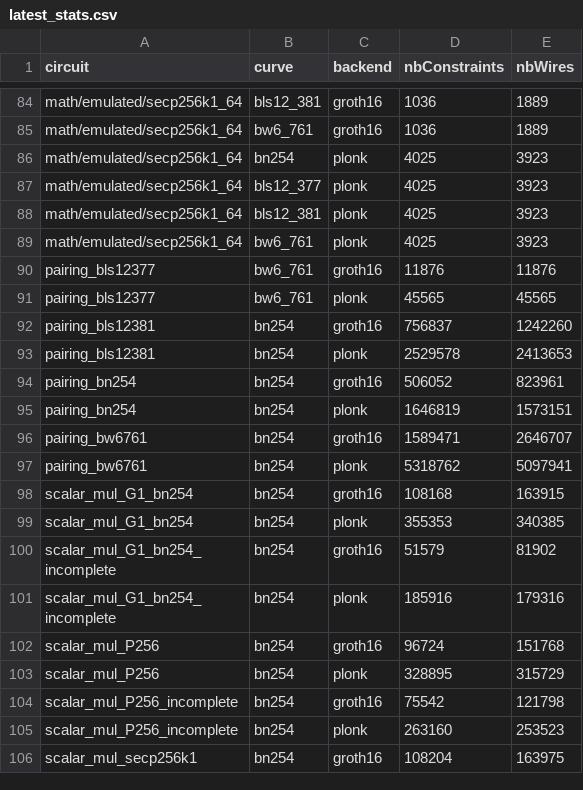
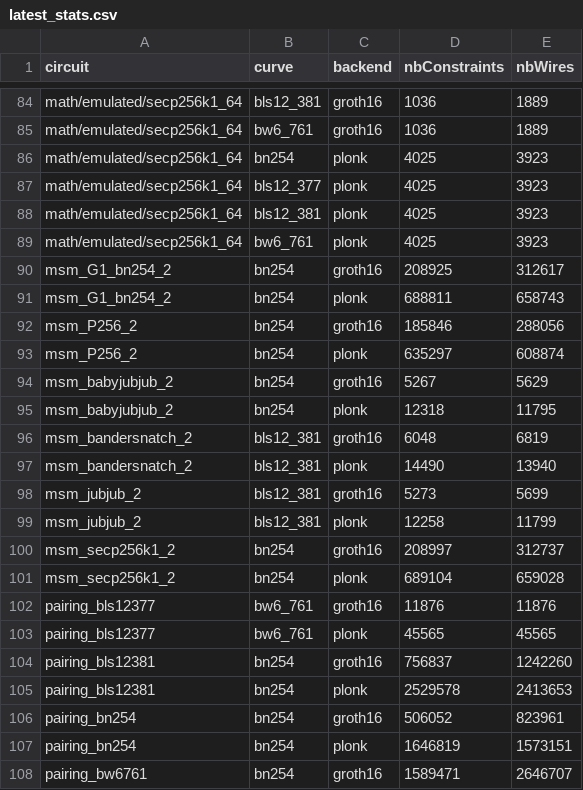
Before and after one commit to Consensys/gnark, a CSV file: internal/stats/latest_stats.csv, drawn as a sheet; only a part is shown, gaps mark what is left out; the shorter side is filled out with more unchanged rows; the diff names each change by its address in the sheet, - before the commit and + after, or states it on an @@ line.

```diff
--- a/internal/stats/latest_stats.csv
+++ b/internal/stats/latest_stats.csv
+row 90: msm_G1_bn254_2 | bn254 | groth16 | 208925 | 312617
+row 91: msm_G1_bn254_2 | bn254 | plonk | 688811 | 658743
+row 92: msm_P256_2 | bn254 | groth16 | 185846 | 288056
+row 93: msm_P256_2 | bn254 | plonk | 635297 | 608874
+row 94: msm_babyjubjub_2 | bn254 | groth16 | 5267 | 5629
+row 95: msm_babyjubjub_2 | bn254 | plonk | 12318 | 11795
+row 96: msm_bandersnatch_2 | bls12_381 | groth16 | 6048 | 6819
+row 97: msm_bandersnatch_2 | bls12_381 | plonk | 14490 | 13940
+row 98: msm_jubjub_2 | bls12_381 | groth16 | 5273 | 5699
+row 99: msm_jubjub_2 | bls12_381 | plonk | 12258 | 11799
+row 100: msm_secp256k1_2 | bn254 | groth16 | 208997 | 312737
+row 101: msm_secp256k1_2 | bn254 | plonk | 689104 | 659028
```
Also changed, not shown: 8 other files.
